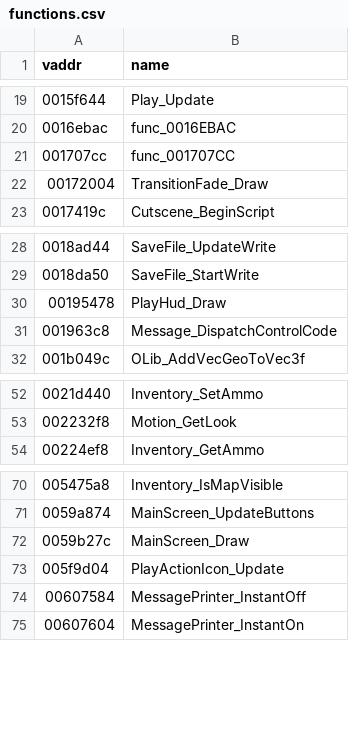
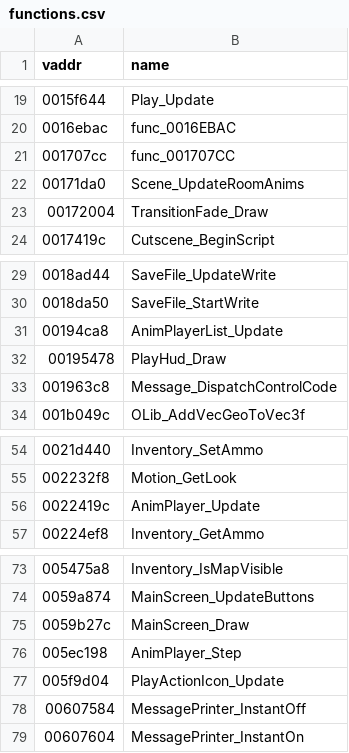
Before and after one commit to SomeoneIsWorking/mm3d-decomp, a CSV file: symbols/functions.csv, drawn as a sheet; only a part is shown, gaps mark what is left out.

```diff
--- a/symbols/functions.csv
+++ b/symbols/functions.csv
@@ -21,2 +21,3 @@ vaddr,name
 001707cc,func_001707CC
+00171da0,Scene_UpdateRoomAnims
 00172004,TransitionFade_Draw
@@ -29,2 +30,3 @@ vaddr,name
 0018da50,SaveFile_StartWrite
+00194ca8,AnimPlayerList_Update
 00195478,PlayHud_Draw
@@ -53,2 +55,3 @@ vaddr,name
 002232f8,Motion_GetLook
+0022419c,AnimPlayer_Update
 00224ef8,Inventory_GetAmmo
@@ -72,2 +75,3 @@ vaddr,name
 0059b27c,MainScreen_Draw
+005ec198,AnimPlayer_Step
 005f9d04,PlayActionIcon_Update
```
Also changed, not shown: 2 other files.
